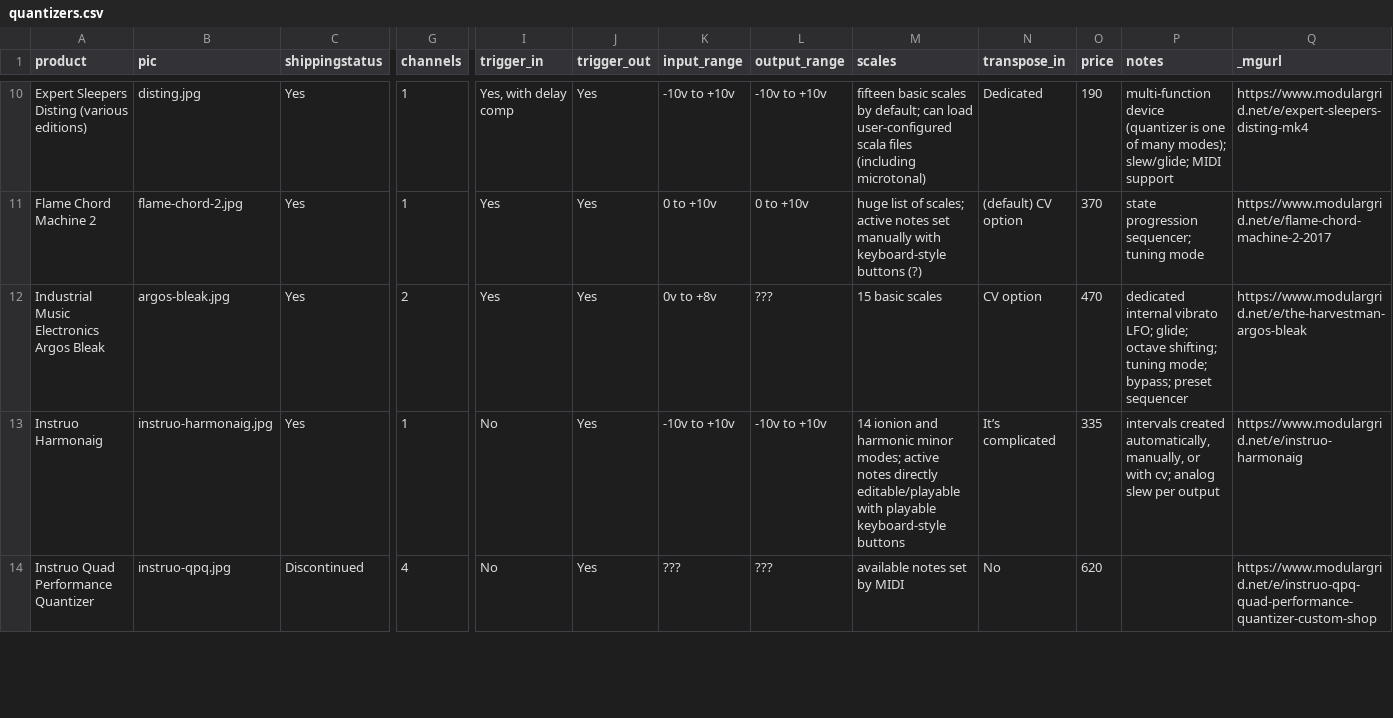
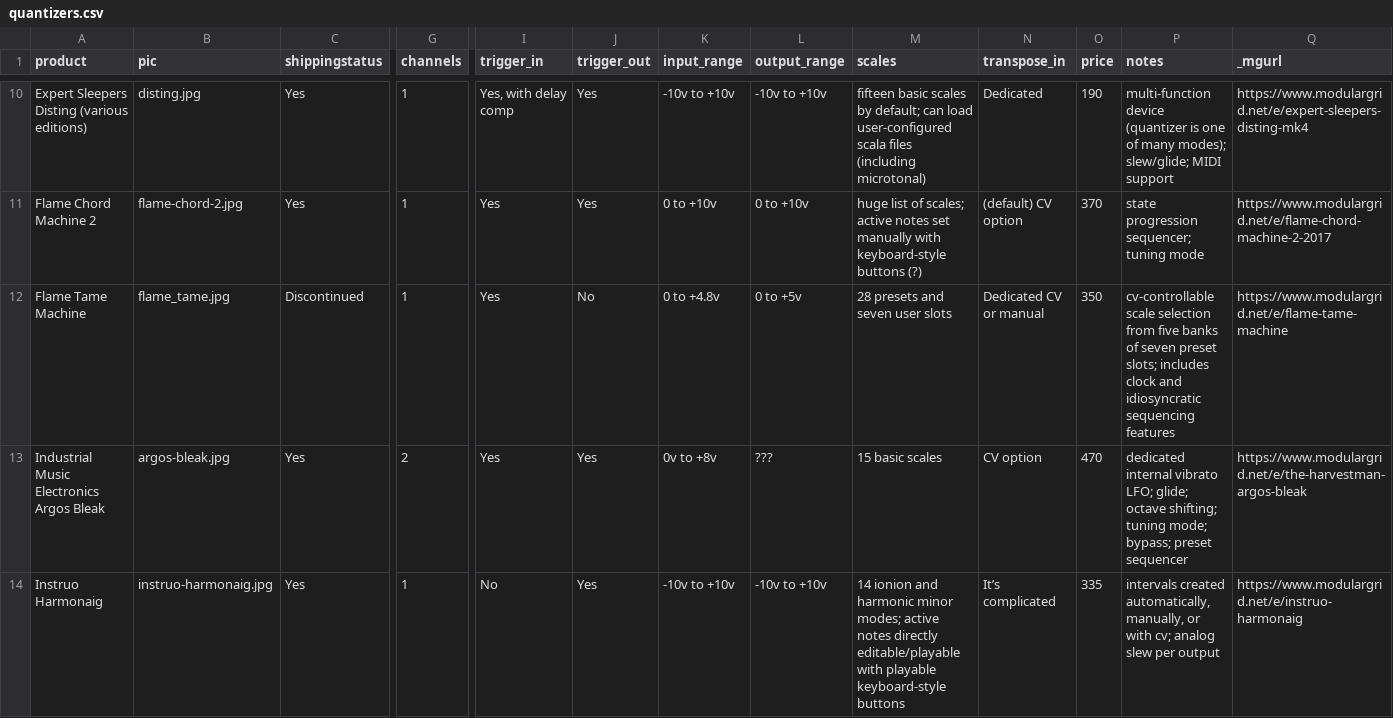
Before and after one commit to mdoudoroff/doudoroff.com, a CSV file: quantizers/quantizers.csv, drawn as a sheet; only a part is shown, gaps mark what is left out; the shorter side is filled out with more unchanged rows; rows hold the shown columns only; the diff covers the shown part only; the diff names each change by its address in the sheet, - before the commit and + after, or states it on an @@ line.

```diff
--- a/quantizers/quantizers.csv
+++ b/quantizers/quantizers.csv
+row 12: Flame Tame Machine | flame_tame.jpg | Discontinued | 1 | Yes | No | 0 to +4.8v | 0 to +5v | 28 presets and seven user slots | Dedicated CV or manual | 350 | cv-controllable scale selection from five banks of seven preset slots; includes clock and idiosyncratic sequencing features | https://www.modulargrid.net/e/flame-tame-machine
```
Also changed, not shown: 5 edited cells elsewhere in this file, 3 other files.
